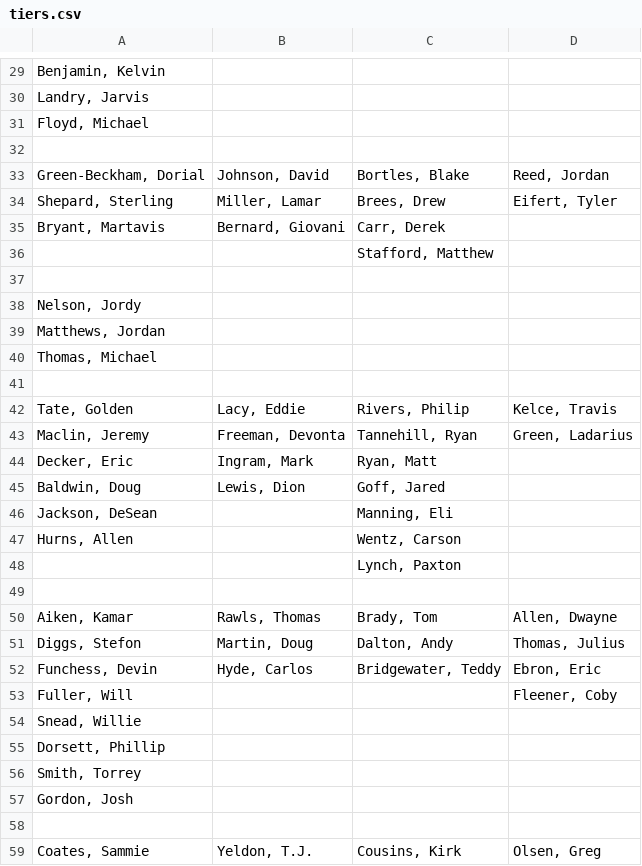
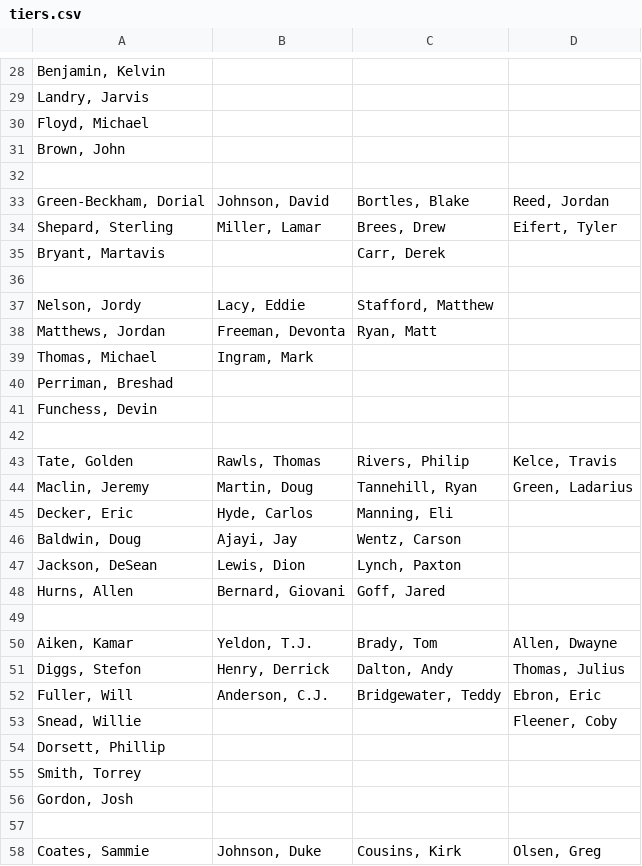
Before and after one commit to tiltedwindmills/draft-assist, a CSV file: src/main/resources/data/tiers.csv, drawn as a sheet; only a part is shown, gaps mark what is left out; the diff covers the shown part only.

```diff
--- a/src/main/resources/data/tiers.csv
+++ b/src/main/resources/data/tiers.csv
@@ -31,2 +30,3 @@
 "Floyd, Michael",,,
+"Brown, John",,,
 ,,,
@@ -34,22 +34,21 @@
 "Shepard, Sterling","Miller, Lamar","Brees, Drew","Eifert, Tyler"
-"Bryant, Martavis","Bernard, Giovani","Carr, Derek",
-,,"Stafford, Matthew",
+"Bryant, Martavis",,"Carr, Derek",
 ,,,
-"Nelson, Jordy",,,
-"Matthews, Jordan",,,
-"Thomas, Michael",,,
+"Nelson, Jordy","Lacy, Eddie","Stafford, Matthew",
+"Matthews, Jordan","Freeman, Devonta","Ryan, Matt",
+"Thomas, Michael","Ingram, Mark",,
+"Perriman, Breshad",,,
+"Funchess, Devin",,,
 ,,,
-"Tate, Golden","Lacy, Eddie","Rivers, Philip","Kelce, Travis"
-"Maclin, Jeremy","Freeman, Devonta","Tannehill, Ryan","Green, Ladarius"
-"Decker, Eric","Ingram, Mark","Ryan, Matt",
-"Baldwin, Doug","Lewis, Dion","Goff, Jared",
-"Jackson, DeSean",,"Manning, Eli",
-"Hurns, Allen",,"Wentz, Carson",
-,,"Lynch, Paxton",
+"Tate, Golden","Rawls, Thomas","Rivers, Philip","Kelce, Travis"
+"Maclin, Jeremy","Martin, Doug","Tannehill, Ryan","Green, Ladarius"
+"Decker, Eric","Hyde, Carlos","Manning, Eli",
+"Baldwin, Doug","Ajayi, Jay","Wentz, Carson",
+"Jackson, DeSean","Lewis, Dion","Lynch, Paxton",
+"Hurns, Allen","Bernard, Giovani","Goff, Jared",
 ,,,
-"Aiken, Kamar","Rawls, Thomas","Brady, Tom","Allen, Dwayne"
-"Diggs, Stefon","Martin, Doug","Dalton, Andy","Thomas, Julius"
-"Funchess, Devin","Hyde, Carlos","Bridgewater, Teddy","Ebron, Eric"
-"Fuller, Will",,,"Fleener, Coby"
-"Snead, Willie",,,
+"Aiken, Kamar","Yeldon, T.J.","Brady, Tom","Allen, Dwayne"
+"Diggs, Stefon","Henry, Derrick","Dalton, Andy","Thomas, Julius"
+"Fuller, Will","Anderson, C.J.","Bridgewater, Teddy","Ebron, Eric"
+"Snead, Willie",,,"Fleener, Coby"
 "Dorsett, Phillip",,,
@@ -58,2 +57,2 @@
 ,,,
-"Coates, Sammie","Yeldon, T.J.","Cousins, Kirk","Olsen, Greg"
+"Coates, Sammie","Johnson, Duke","Cousins, Kirk","Olsen, Greg"
```
Also changed, not shown: 2 added rows and 7 edited cells elsewhere in this file, src/main/resources/data/running-backs.csv, 2 other files.
